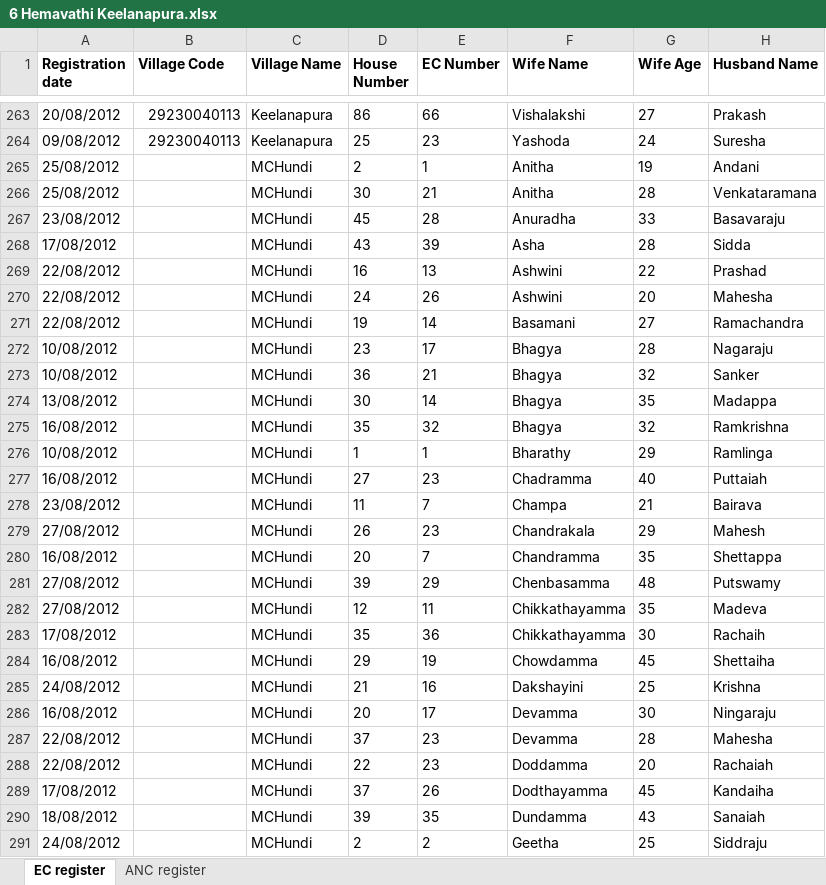
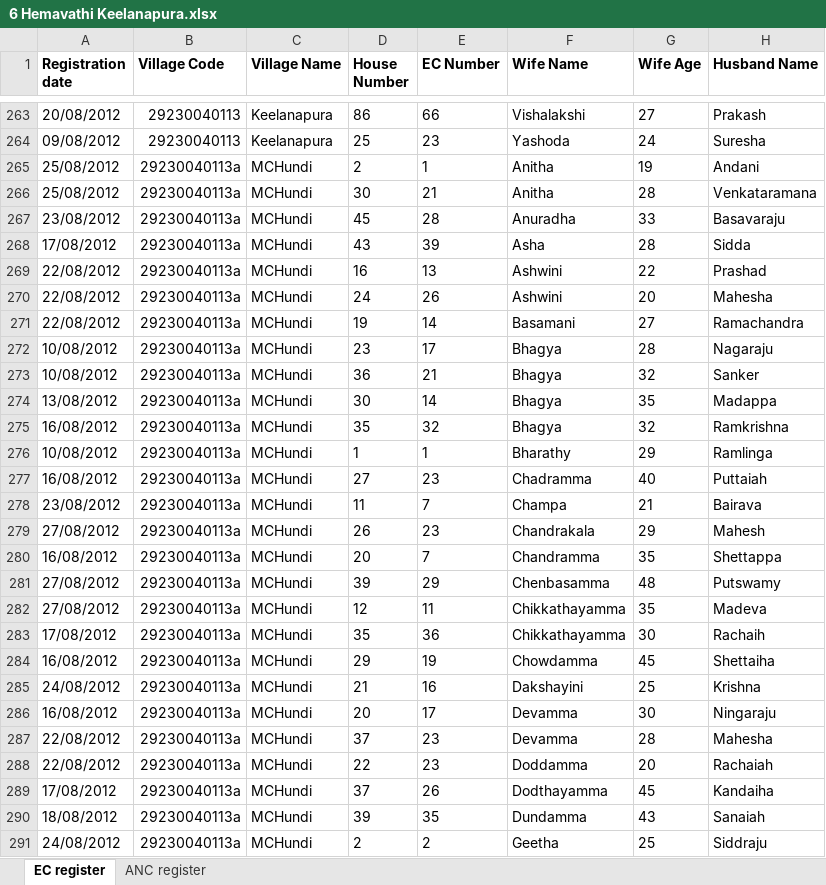
Before and after one commit to SEL-Columbia/dristhi, an Excel workbook: drishti-tools/upload_forms/examples/6 Hemavathi Keelanapura.xlsx, sheet EC register, drawn as a sheet; only a part is shown, gaps mark what is left out; values as stored, in another font and other column widths than the file's, no borders; the diff covers the shown part only; the diff names each change by its address in the sheet, - before the commit and + after, or states it on an @@ line.

Commit message:
Harshit | Updated ANM data upload scripts.

```diff
--- a/drishti-tools/upload_forms/examples/6 Hemavathi Keelanapura.xlsx (sheet EC register)
+++ b/drishti-tools/upload_forms/examples/6 Hemavathi Keelanapura.xlsx (sheet EC register)
-B265:B291 (Village Code): (empty)
+B265:B291 (Village Code): 29230040113a
```
Also changed, not shown: 150 edited cells elsewhere in this sheet, sheet ANC register, drishti-tools/upload_forms/examples/7 N.R Kamalakshi Meghalapura.xlsx, drishti-tools/upload_forms/examples/8 Dhakshakanye PGHundi.xlsx, 4 other files.
